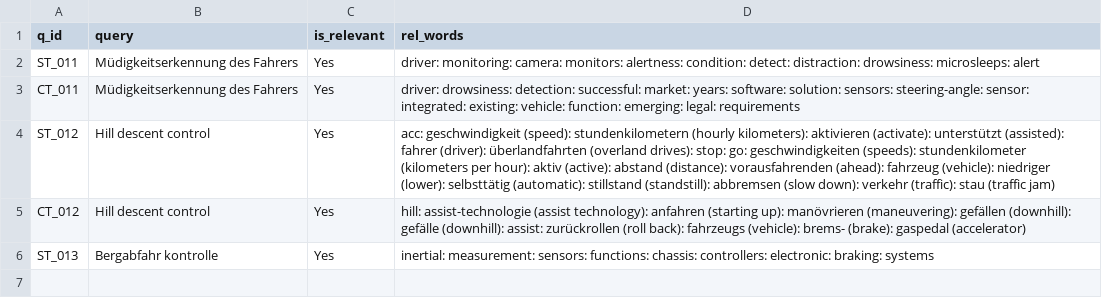
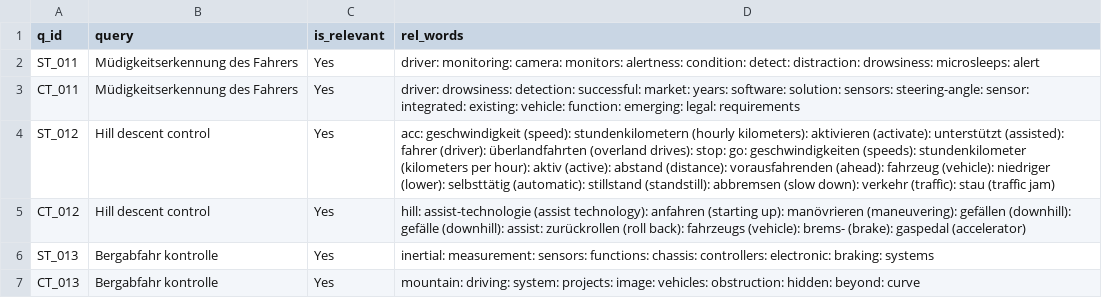
Before and after one commit to vijusudhi/cltr_web_app, a CSV file: logs/sreeram.b_b_log.csv, drawn as a sheet.

Commit message:
User sreeram.b updating via PyGithub

```diff
--- a/logs/sreeram.b_b_log.csv
+++ b/logs/sreeram.b_b_log.csv
@@ -6 +6,2 @@ CT_012, Hill descent control, Yes, hill: assist-technologie (assist technology):
 ST_013, Bergabfahr kontrolle, Yes, inertial: measurement: sensors: functions: chassis: controllers: electronic: braking: systems
+CT_013, Bergabfahr kontrolle, Yes, mountain: driving: system: projects: image: vehicles: obstruction: hidden: beyond: curve
```
